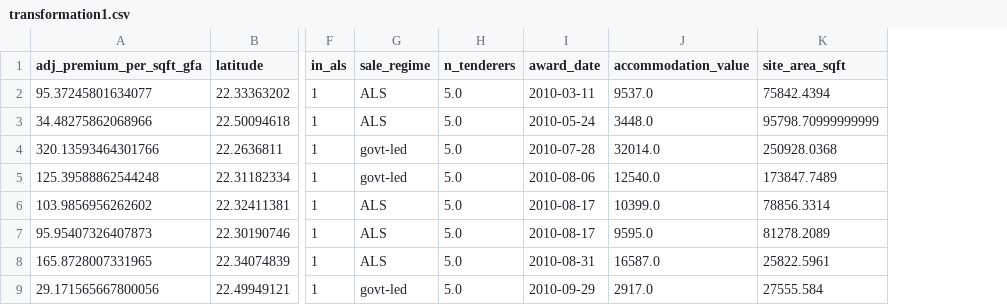
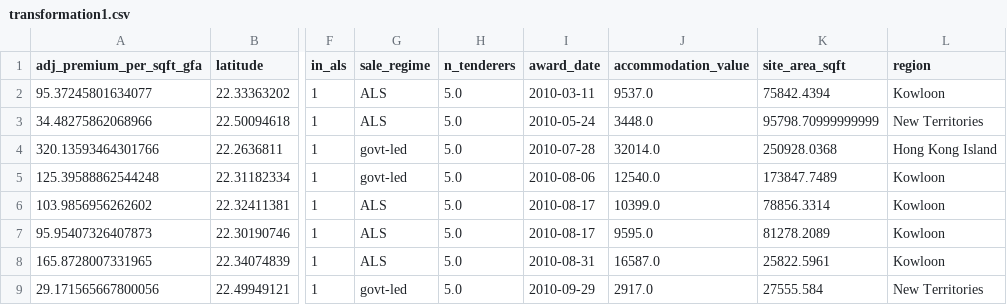
Before and after one commit to ChowchowWorks/HKRE, a CSV file: ALS/data/transformation1.csv, drawn as a sheet; only a part is shown, gaps mark what is left out; the diff names each change by its address in the sheet, - before the commit and + after, or states it on an @@ line.

```diff
--- a/ALS/data/transformation1.csv
+++ b/ALS/data/transformation1.csv
+column L (region), rows 2-9: Kowloon | New Territories | Hong Kong Island | Kowloon | Kowloon | Kowloon | Kowloon | New Territories
```
Also changed, not shown: ALS/data/transformation2.csv, 4 other files.
